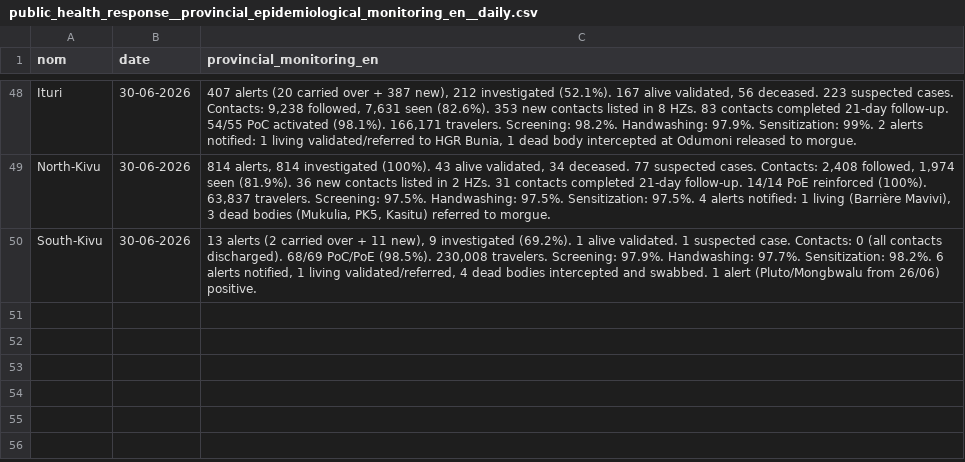
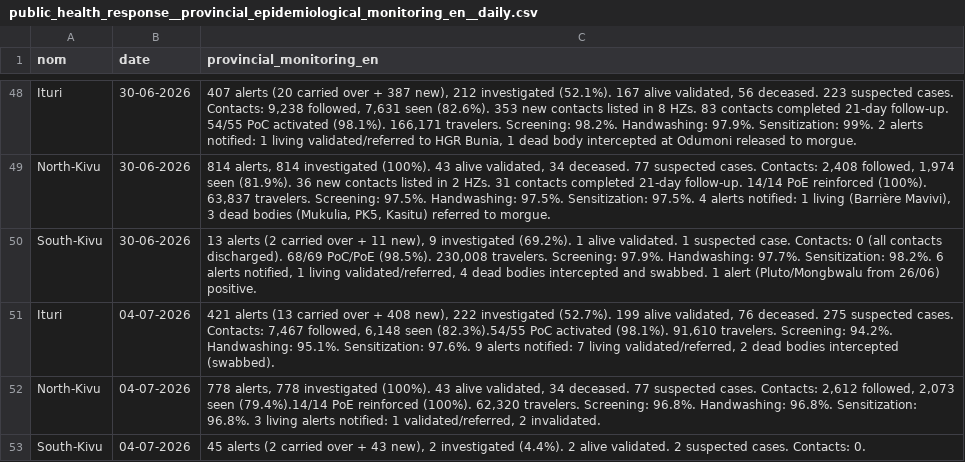
Before and after one commit to INRB-UMIE/BDBV2026-Data, a CSV file: data/public_health_response/processed/public_health_response__provincial_epidemiological_monitoring_en__daily.csv, drawn as a sheet; only a part is shown, gaps mark what is left out; the diff names each change by its address in the sheet, - before the commit and + after, or states it on an @@ line.

```diff
--- a/data/public_health_response/processed/public_health_response__provincial_epidemiological_monitoring_en__daily.csv
+++ b/data/public_health_response/processed/public_health_response__provincial_epidemiological_monitoring_en__daily.csv
+row 51: Ituri | 04-07-2026 | 421 alerts (13 carried over + 408 new), 222 investigated (52.7%). 199 alive validated, 76 deceased. 275 suspected cases. Contacts: 7,467 followed, 6,148 seen (82.3%).54/55 PoC activated (98.1%). 91,610 travelers. Screening: 94.2%. Handwashing: 95.1%. Sensitization: 97.6%. 9 alerts notified: 7 living validated/referred, 2 dead bodies intercepted (swabbed).
+row 52: North-Kivu | 04-07-2026 | 778 alerts, 778 investigated (100%). 43 alive validated, 34 deceased. 77 suspected cases. Contacts: 2,612 followed, 2,073 seen (79.4%).14/14 PoE reinforced (100%). 62,320 travelers. Screening: 96.8%. Handwashing: 96.8%. Sensitization: 96.8%. 3 living alerts notified: 1 validated/referred, 2 invalidated.
+row 53: South-Kivu | 04-07-2026 | 45 alerts (2 carried over + 43 new), 2 investigated (4.4%). 2 alive validated. 2 suspected cases. Contacts: 0.
```
Also changed, not shown: data/public_health_response/processed/public_health_response__epidemiological_community_engagement_fr__daily.csv, data/public_health_response/processed/public_health_response__epidemiological_management_en__daily.csv, 29 other files.
